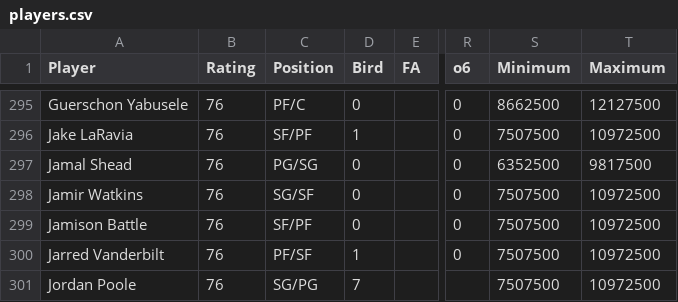
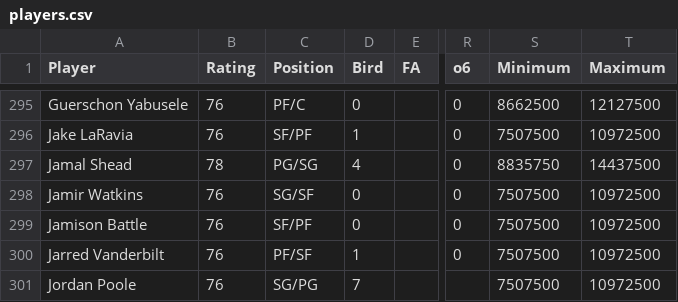
Before and after one commit to miguelefvlc/2KMANAGER, a CSV file: players.csv, drawn as a sheet; only a part is shown, gaps mark what is left out; the diff names each change by its address in the sheet, - before the commit and + after, or states it on an @@ line.

Commit message:
Actualizacion automatica 07/07/2026 19:48:35,25

```diff
--- a/players.csv
+++ b/players.csv
-B297 (Rating): 76
+B297 (Rating): 78
-D297 (Bird): 0
+D297 (Bird): 4
-S297 (Minimum): 6352500
+S297 (Minimum): 8835750
-T297 (Maximum): 9817500
+T297 (Maximum): 14437500
```
